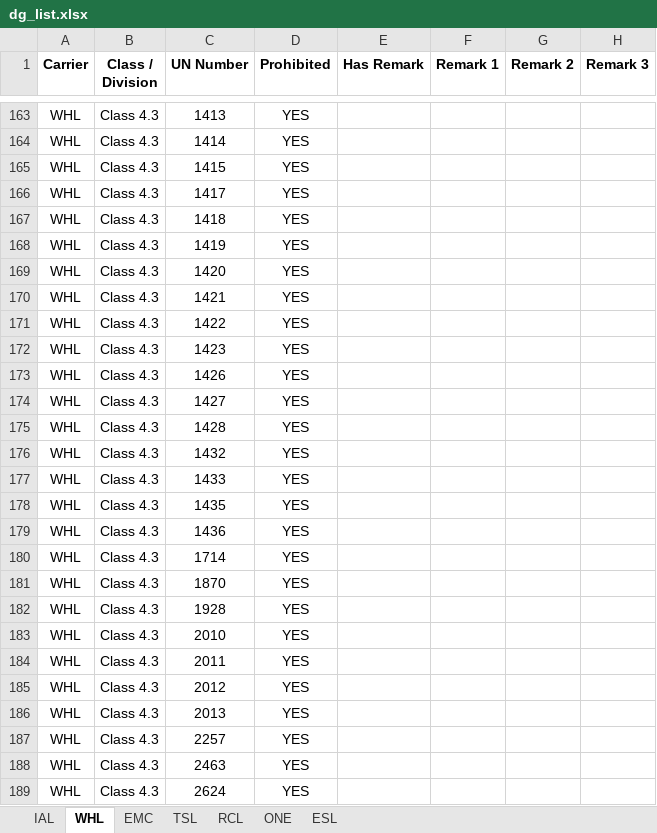
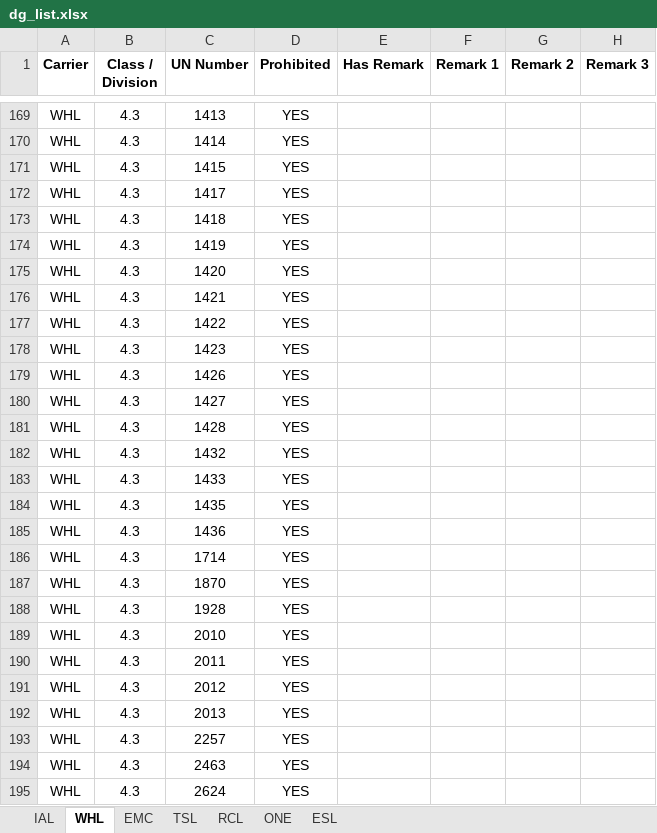
Before and after one commit to leetingyu123-a11y/dg-search-system, an Excel workbook: dg_list.xlsx, sheet WHL, drawn as a sheet; only a part is shown, gaps mark what is left out; values as stored, in another font and other column widths than the file's, no borders; addresses are those after the commit; the diff covers the shown part only; the diff names each change by its address in the sheet, - before the commit and + after, or states it on an @@ line.

```diff
--- a/dg_list.xlsx (sheet WHL)
+++ b/dg_list.xlsx (sheet WHL)
-B169:B195 (Class / Division): Class 4.3
+B169:B195 (Class / Division): 4.3
```
Also changed, not shown: 10 added rows and 65 edited cells elsewhere in this sheet.
